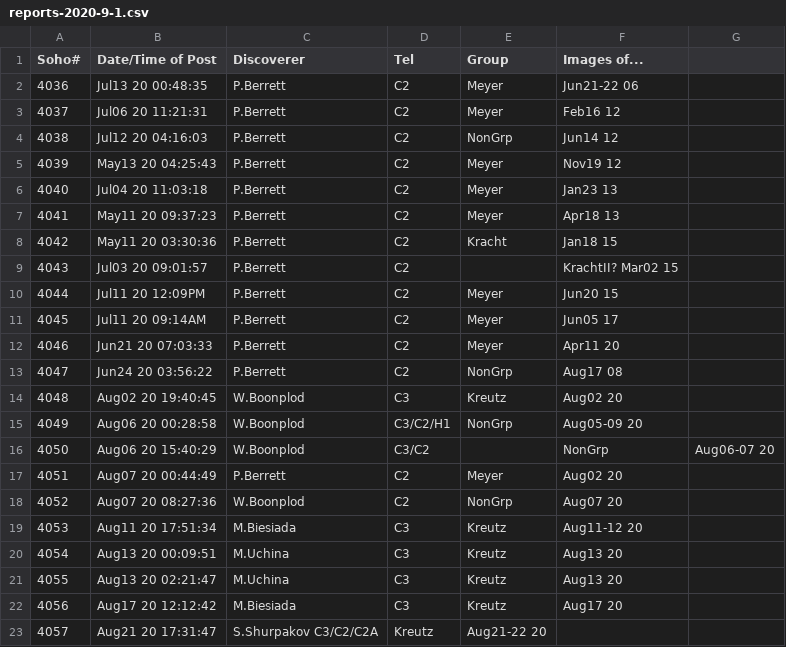
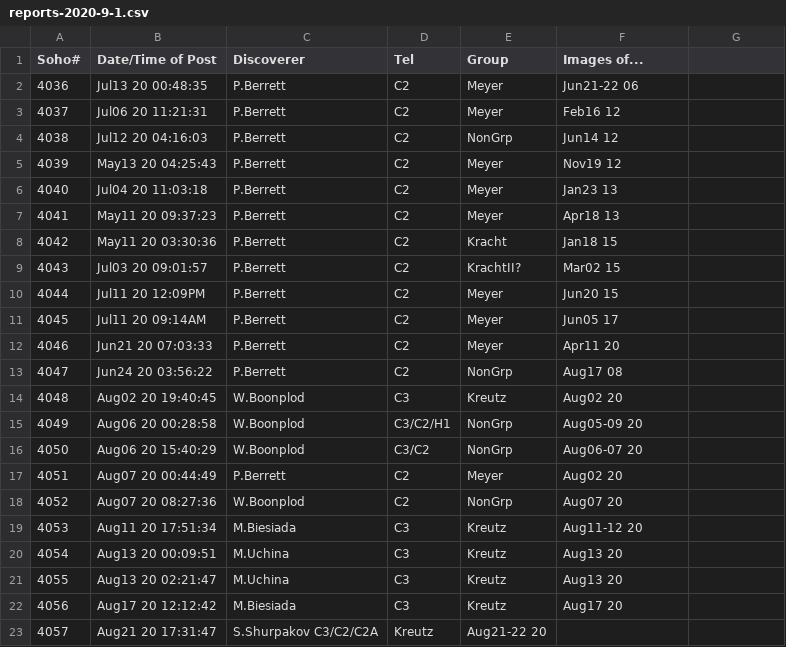
Before and after one commit to mbiesiad/nasa-comets, a CSV file: since-2016/2020/drafts/reports-2020-9-1.csv, drawn as a sheet; only a part is shown.

Commit message:
Update reports-2020-9-1.csv
Small fixes.

```diff
--- a/since-2016/2020/drafts/reports-2020-9-1.csv
+++ b/since-2016/2020/drafts/reports-2020-9-1.csv
@@ -8,3 +8,3 @@ Soho#,Date/Time of Post,Discoverer, Tel, Group, Images of...
 4042,May11 20 03:30:36, P.Berrett,C2,Kracht,Jan18 15
-4043,Jul03 20 09:01:57, P.Berrett,C2,,KrachtII? Mar02 15
+4043,Jul03 20 09:01:57, P.Berrett,C2,KrachtII?, Mar02 15
 4044,Jul11 20 12:09PM,P.Berrett,C2,Meyer, Jun20 15
@@ -15,3 +15,3 @@ Soho#,Date/Time of Post,Discoverer, Tel, Group, Images of...
 4049,Aug06 20 00:28:58, W.Boonplod, C3/C2/H1,NonGrp,Aug05-09 20
-4050,Aug06 20 15:40:29, W.Boonplod,C3/C2,,NonGrp,Aug06-07 20
+4050,Aug06 20 15:40:29, W.Boonplod,C3/C2,NonGrp,Aug06-07 20
 4051,Aug07 20 00:44:49, P.Berrett,C2,Meyer, Aug02 20
```
